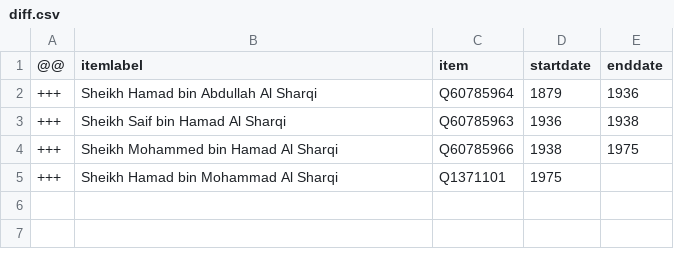
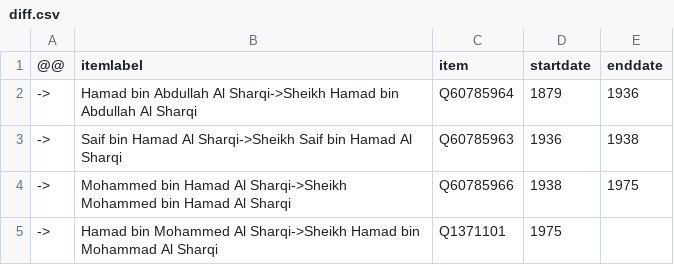
Before and after one commit to every-politician-scrapers/uae-ministers, a CSV file: sources/emir-fujaira/diff.csv, drawn as a sheet.

Commit message:
Compare external sources to Wikidata

```diff
--- a/sources/emir-fujaira/diff.csv
+++ b/sources/emir-fujaira/diff.csv
@@ -1,5 +1,5 @@
 @@,itemlabel,item,startdate,enddate
-+++,Sheikh Hamad bin Abdullah Al Sharqi,Q60785964,1879,1936
-+++,Sheikh Saif bin Hamad Al Sharqi,Q60785963,1936,1938
-+++,Sheikh Mohammed bin Hamad Al Sharqi,Q60785966,1938,1975
-+++,Sheikh Hamad bin Mohammad Al Sharqi,Q1371101,1975,
+->,Hamad bin Abdullah Al Sharqi->Sheikh Hamad bin Abdullah Al Sharqi,Q60785964,1879,1936
+->,Saif bin Hamad Al Sharqi->Sheikh Saif bin Hamad Al Sharqi,Q60785963,1936,1938
+->,Mohammed bin Hamad Al Sharqi->Sheikh Mohammed bin Hamad Al Sharqi,Q60785966,1938,1975
+->,Hamad bin Mohammed Al Sharqi->Sheikh Hamad bin Mohammad Al Sharqi,Q1371101,1975,
```
Also changed, not shown: sources/emir-abu-dhabi/diff.csv, 12 other files.
